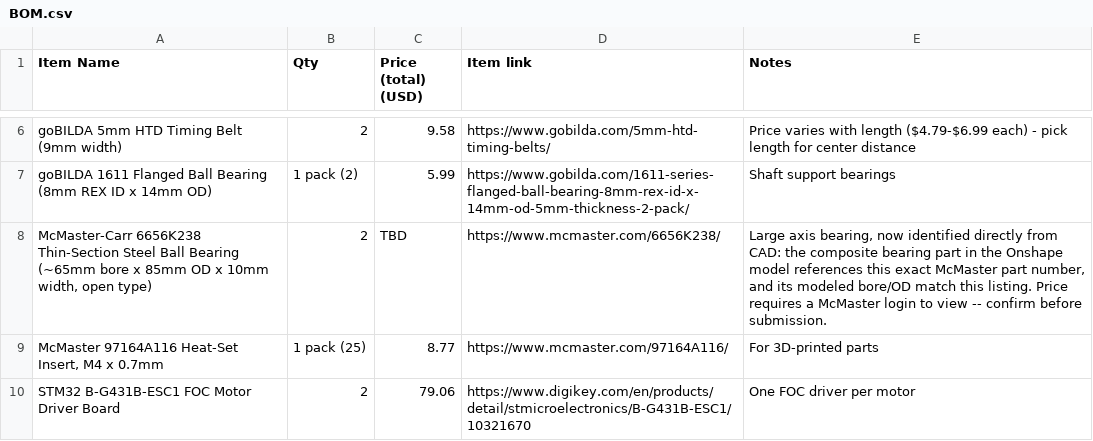
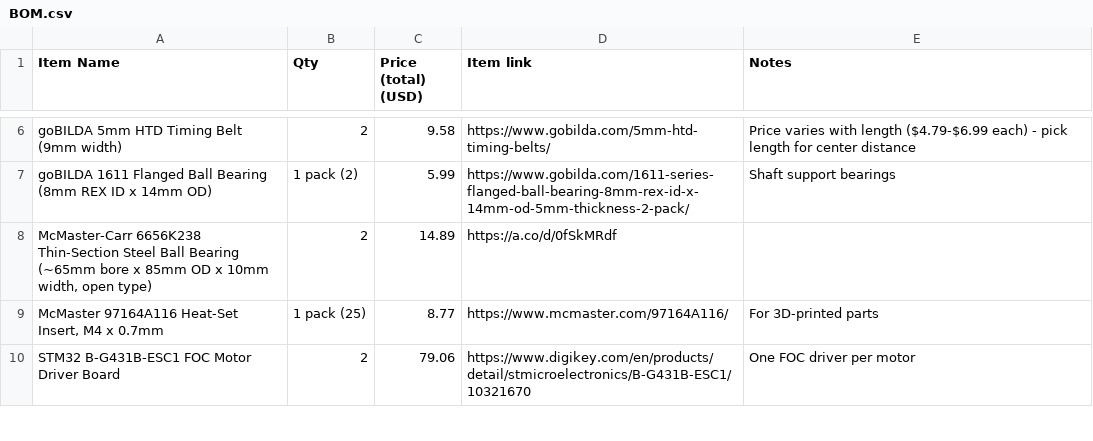
Before and after one commit to Bihyungbetter/ffb-flight-stick, a CSV file: BOM.csv, drawn as a sheet; only a part is shown, gaps mark what is left out.

Commit message:
Update BOM.csv

```diff
--- a/BOM.csv
+++ b/BOM.csv
@@ -7,3 +7,3 @@
 "goBILDA 1611 Flanged Ball Bearing (8mm REX ID x 14mm OD)","1 pack (2)","5.99","https://www.gobilda.com/1611-series-flanged-ball-bearing-8mm-rex-id-x-14mm-od-5mm-thickness-2-pack/","Shaft support bearings"
-"McMaster-Carr 6656K238 Thin-Section Steel Ball Bearing (~65mm bore x 85mm OD x 10mm width, open type)","2","TBD","https://www.mcmaster.com/6656K238/","Large axis bearing, now identified directly from CAD: the composite bearing part in the Onshape model references this exact McMaster part number, and its modeled bore/OD match this listing. Price requires a McMaster login to view -- confirm before submission."
+"McMaster-Carr 6656K238 Thin-Section Steel Ball Bearing (~65mm bore x 85mm OD x 10mm width, open type)","2","14.89","https://a.co/d/0fSkMRdf"
 "McMaster 97164A116 Heat-Set Insert, M4 x 0.7mm","1 pack (25)","8.77","https://www.mcmaster.com/97164A116/","For 3D-printed parts"
```
